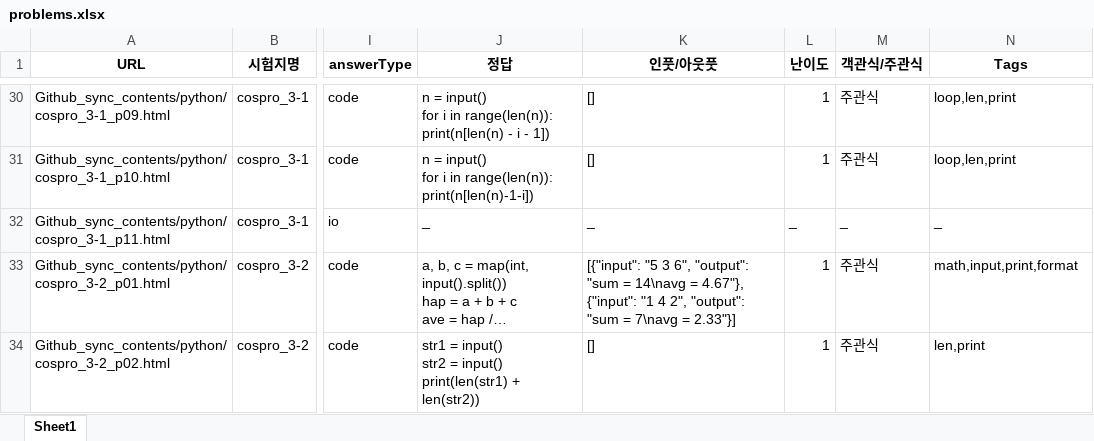
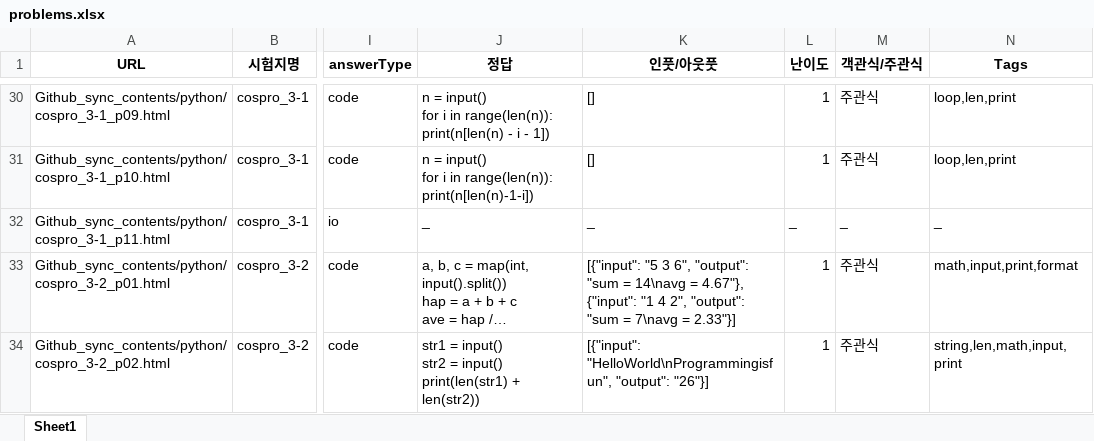
Before and after one commit to doopyo85/educosmo, an Excel workbook: docs/content_sample/problems.xlsx, sheet Sheet1, drawn as a sheet; only a part is shown, gaps mark what is left out; long unchanged cells end in …; values as stored, in another font and other column widths than the file's, no borders; the diff covers the shown part only; the diff names each change by its address in the sheet, - before the commit and + after, or states it on an @@ line.

```diff
--- a/docs/content_sample/problems.xlsx (sheet Sheet1)
+++ b/docs/content_sample/problems.xlsx (sheet Sheet1)
-K34 (인풋/아웃풋): []
+K34 (인풋/아웃풋): [{"input": "HelloWorld\nProgrammingisfun", "output": "26"}]
-N34 (Tags): len,print
+N34 (Tags): string,len,math,input,print
```
Also changed, not shown: 10 edited cells elsewhere in this sheet, 5 other files.
